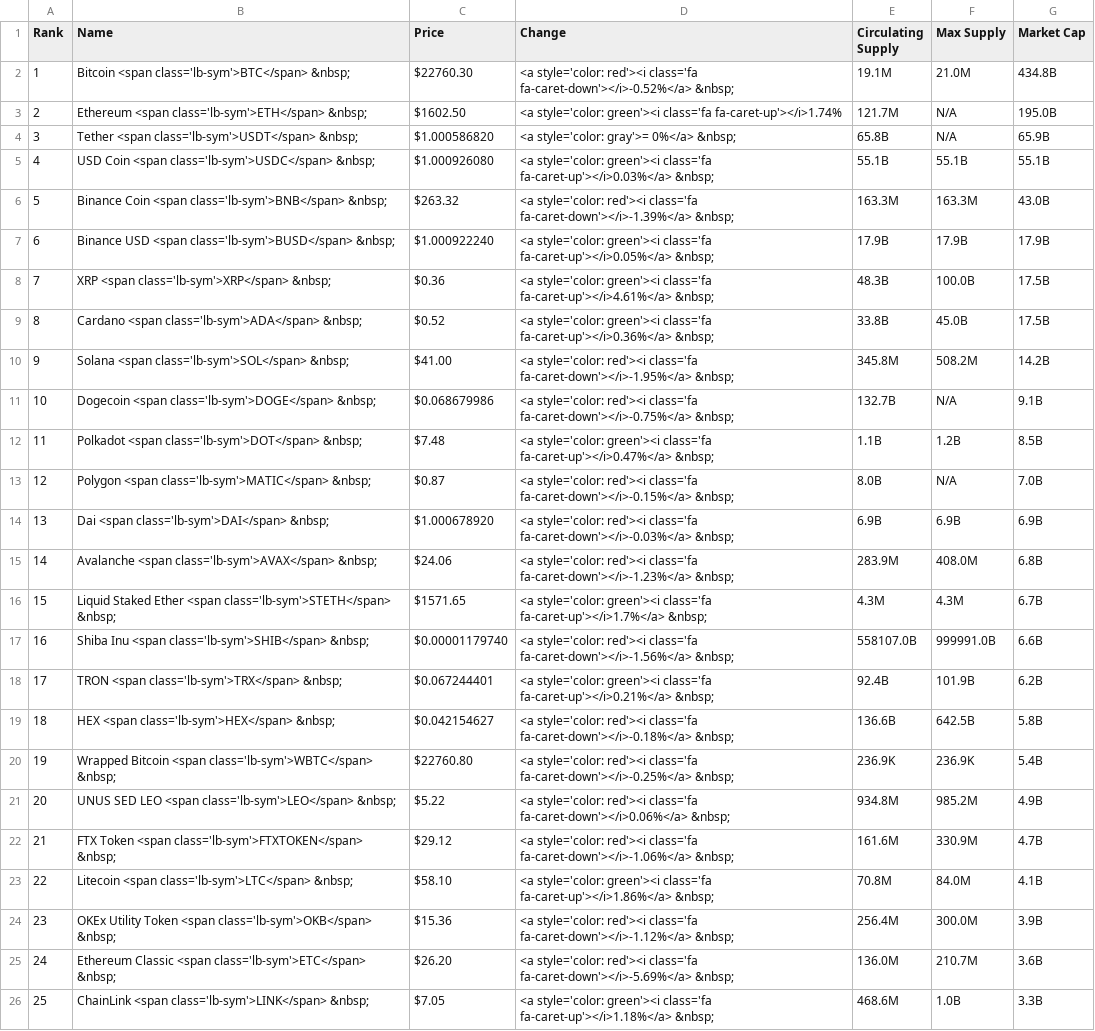
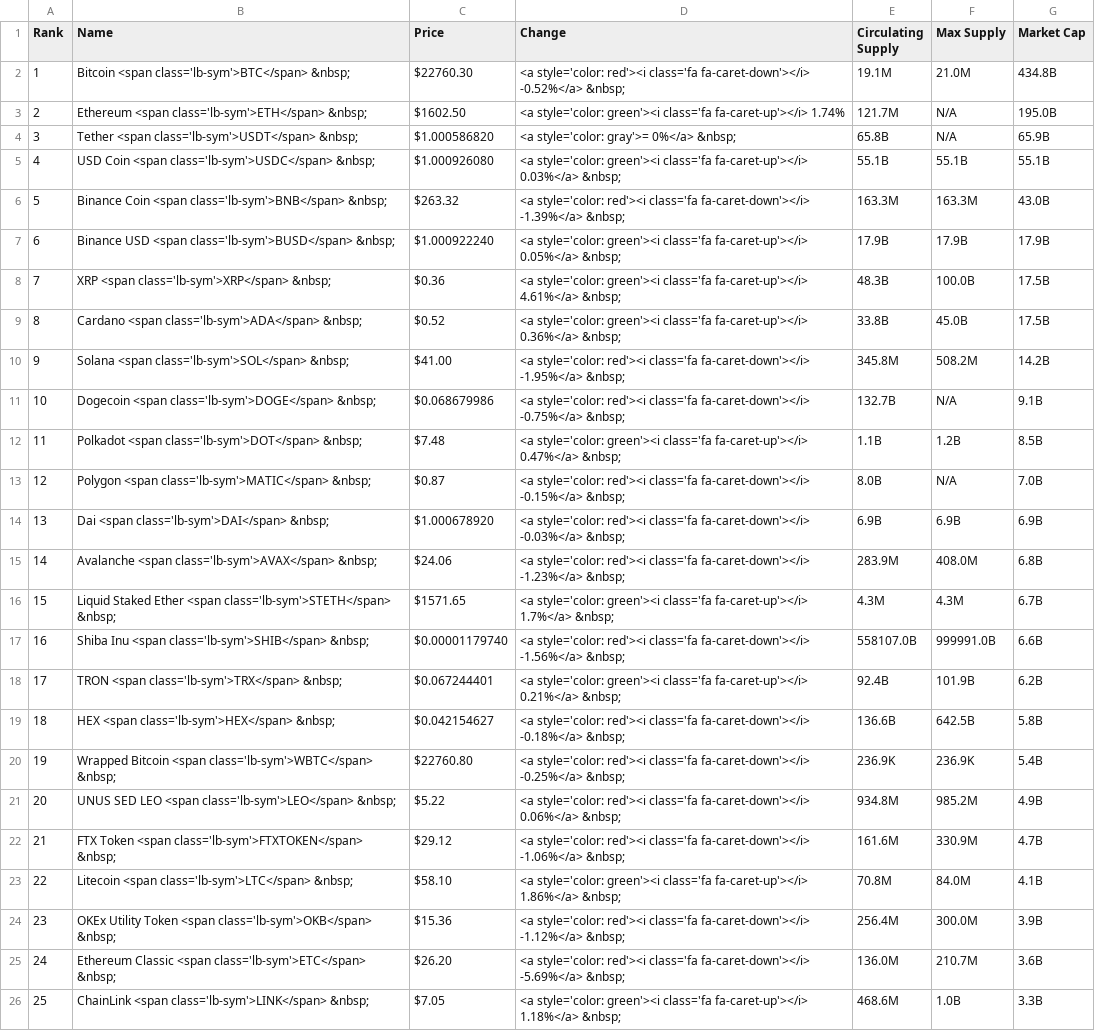
Before and after one commit to 217148/soft-dev, a CSV file: leaderboard-data.csv, drawn as a sheet; the diff names each change by its address in the sheet, - before the commit and + after, or states it on an @@ line.

Commit message:
Update leaderboard-data.csv

```diff
--- a/leaderboard-data.csv
+++ b/leaderboard-data.csv
-D2 (Change): …red'><i class='fa fa-caret-down'></i>-0.52%</a> &nbsp;
+D2 (Change): …red'><i class='fa fa-caret-down'></i> -0.52%</a> &nbsp;
-D3 (Change): …green'><i class='fa fa-caret-up'></i>1.74%
+D3 (Change): …green'><i class='fa fa-caret-up'></i> 1.74%
-D5 (Change): …green'><i class='fa fa-caret-up'></i>0.03%</a> &nbsp;
+D5 (Change): …green'><i class='fa fa-caret-up'></i> 0.03%</a> &nbsp;
-D6 (Change): …red'><i class='fa fa-caret-down'></i>-1.39%</a> &nbsp;
+D6 (Change): …red'><i class='fa fa-caret-down'></i> -1.39%</a> &nbsp;
-D7 (Change): …green'><i class='fa fa-caret-up'></i>0.05%</a> &nbsp;
+D7 (Change): …green'><i class='fa fa-caret-up'></i> 0.05%</a> &nbsp;
-D8 (Change): …green'><i class='fa fa-caret-up'></i>4.61%</a> &nbsp;
+D8 (Change): …green'><i class='fa fa-caret-up'></i> 4.61%</a> &nbsp;
-D9 (Change): …green'><i class='fa fa-caret-up'></i>0.36%</a> &nbsp;
+D9 (Change): …green'><i class='fa fa-caret-up'></i> 0.36%</a> &nbsp;
-D10 (Change): …red'><i class='fa fa-caret-down'></i>-1.95%</a> &nbsp;
+D10 (Change): …red'><i class='fa fa-caret-down'></i> -1.95%</a> &nbsp;
-D11 (Change): …red'><i class='fa fa-caret-down'></i>-0.75%</a> &nbsp;
+D11 (Change): …red'><i class='fa fa-caret-down'></i> -0.75%</a> &nbsp;
-D12 (Change): …green'><i class='fa fa-caret-up'></i>0.47%</a> &nbsp;
+D12 (Change): …green'><i class='fa fa-caret-up'></i> 0.47%</a> &nbsp;
-D13 (Change): …red'><i class='fa fa-caret-down'></i>-0.15%</a> &nbsp;
+D13 (Change): …red'><i class='fa fa-caret-down'></i> -0.15%</a> &nbsp;
-D14 (Change): …red'><i class='fa fa-caret-down'></i>-0.03%</a> &nbsp;
+D14 (Change): …red'><i class='fa fa-caret-down'></i> -0.03%</a> &nbsp;
-D15 (Change): …red'><i class='fa fa-caret-down'></i>-1.23%</a> &nbsp;
+D15 (Change): …red'><i class='fa fa-caret-down'></i> -1.23%</a> &nbsp;
-D16 (Change): …green'><i class='fa fa-caret-up'></i>1.7%</a> &nbsp;
+D16 (Change): …green'><i class='fa fa-caret-up'></i> 1.7%</a> &nbsp;
-D17 (Change): …red'><i class='fa fa-caret-down'></i>-1.56%</a> &nbsp;
+D17 (Change): …red'><i class='fa fa-caret-down'></i> -1.56%</a> &nbsp;
-D18 (Change): …green'><i class='fa fa-caret-up'></i>0.21%</a> &nbsp;
+D18 (Change): …green'><i class='fa fa-caret-up'></i> 0.21%</a> &nbsp;
-D19 (Change): …red'><i class='fa fa-caret-down'></i>-0.18%</a> &nbsp;
+D19 (Change): …red'><i class='fa fa-caret-down'></i> -0.18%</a> &nbsp;
-D20 (Change): …red'><i class='fa fa-caret-down'></i>-0.25%</a> &nbsp;
+D20 (Change): …red'><i class='fa fa-caret-down'></i> -0.25%</a> &nbsp;
-D21 (Change): …red'><i class='fa fa-caret-down'></i>0.06%</a> &nbsp;
+D21 (Change): …red'><i class='fa fa-caret-down'></i> 0.06%</a> &nbsp;
-D22 (Change): …red'><i class='fa fa-caret-down'></i>-1.06%</a> &nbsp;
+D22 (Change): …red'><i class='fa fa-caret-down'></i> -1.06%</a> &nbsp;
-D23 (Change): …green'><i class='fa fa-caret-up'></i>1.86%</a> &nbsp;
+D23 (Change): …green'><i class='fa fa-caret-up'></i> 1.86%</a> &nbsp;
-D24 (Change): …red'><i class='fa fa-caret-down'></i>-1.12%</a> &nbsp;
+D24 (Change): …red'><i class='fa fa-caret-down'></i> -1.12%</a> &nbsp;
-D25 (Change): …red'><i class='fa fa-caret-down'></i>-5.69%</a> &nbsp;
+D25 (Change): …red'><i class='fa fa-caret-down'></i> -5.69%</a> &nbsp;
-D26 (Change): …green'><i class='fa fa-caret-up'></i>1.18%</a> &nbsp;
+D26 (Change): …green'><i class='fa fa-caret-up'></i> 1.18%</a> &nbsp;
```
